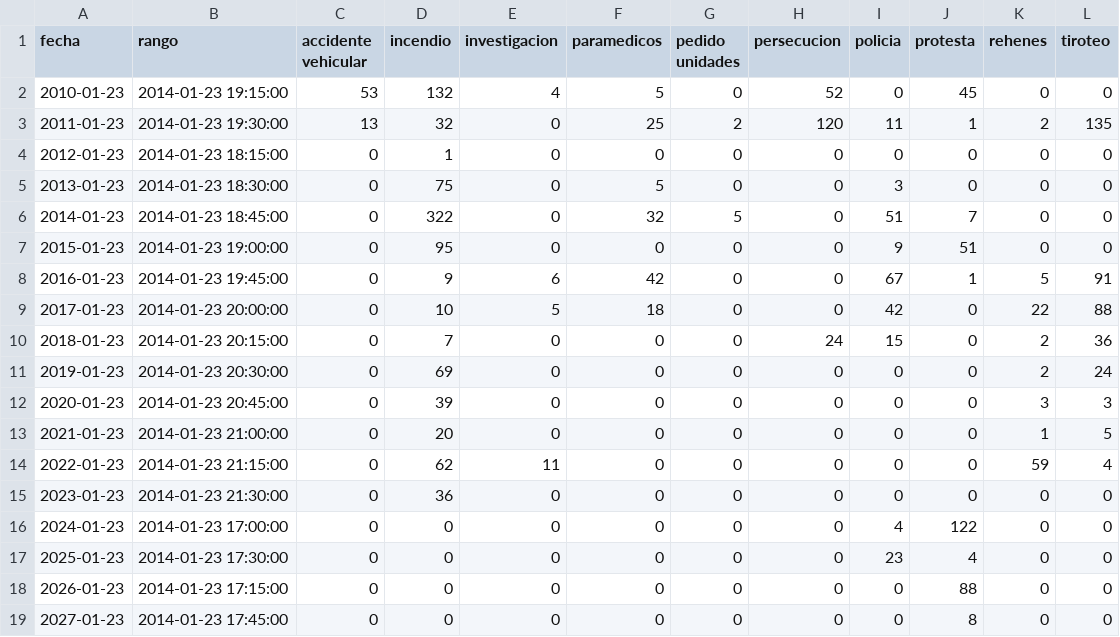
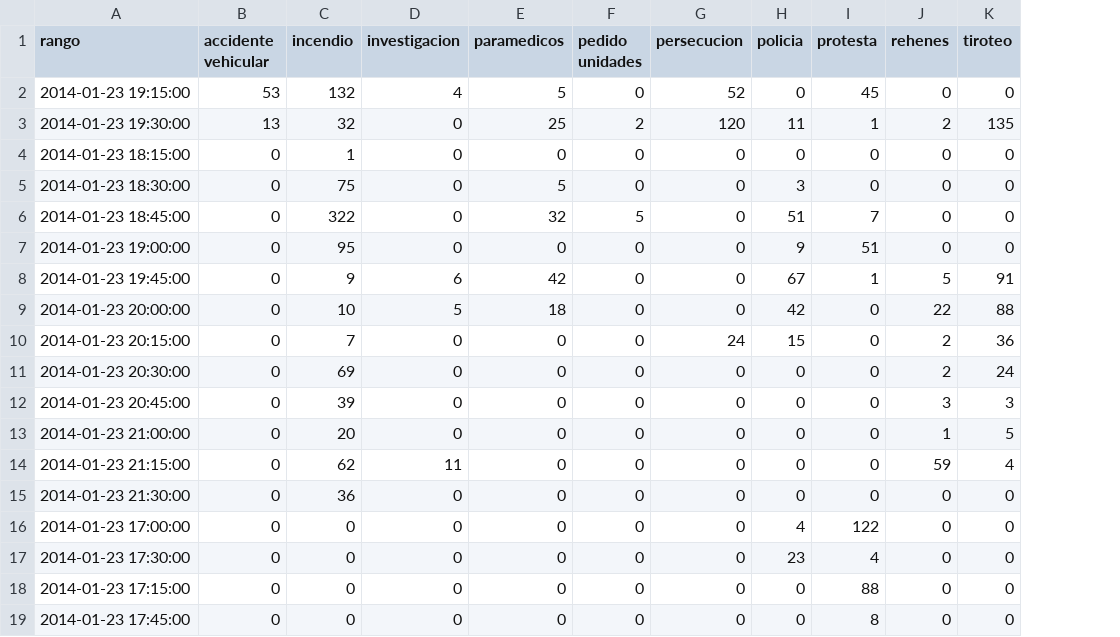
Before and after one commit to mjfvillanueva/Vis2021, a CSV file: retro_blog_cat.csv, drawn as a sheet; the diff names each change by its address in the sheet, - before the commit and + after, or states it on an @@ line.

Commit message:
Add files via upload

```diff
--- a/retro_blog_cat.csv
+++ b/retro_blog_cat.csv
-column A (fecha), rows 2-19: 2010-01-23 | 2011-01-23 | 2012-01-23 | 2013-01-23 | 2014-01-23 | 2015-01-23 | 2016-01-23 | 2017-01-23 | 2018-01-23 | 2019-01-23 | 2020-01-23 | 2021-01-23 | 2022-01-23 | 2023-01-23 | 2024-01-23 | 2025-01-23 | 2026-01-23 | 2027-01-23
```
